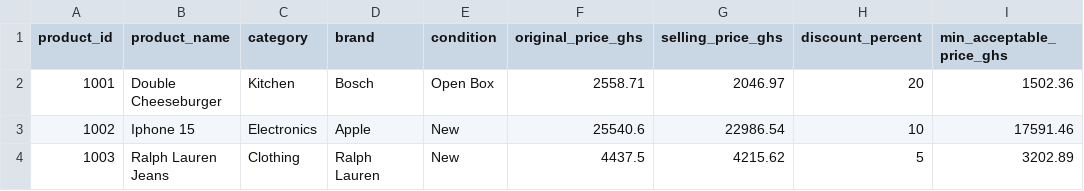
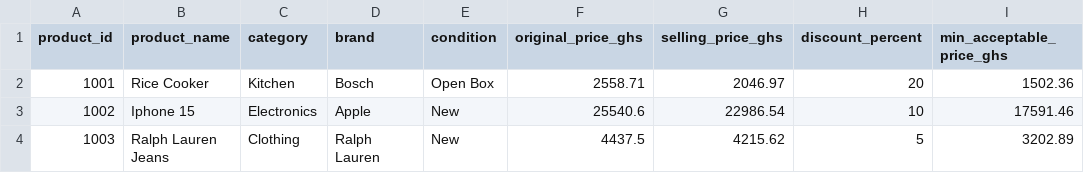
Before and after one commit to AppiahFelix/negotimart-api, a CSV file: products_dataset_ghs.csv, drawn as a sheet; only a part is shown; the diff names each change by its address in the sheet, - before the commit and + after, or states it on an @@ line.

```diff
--- a/products_dataset_ghs.csv
+++ b/products_dataset_ghs.csv
-B2 (product_name): Double Cheeseburger
+B2 (product_name): Rice Cooker
```
